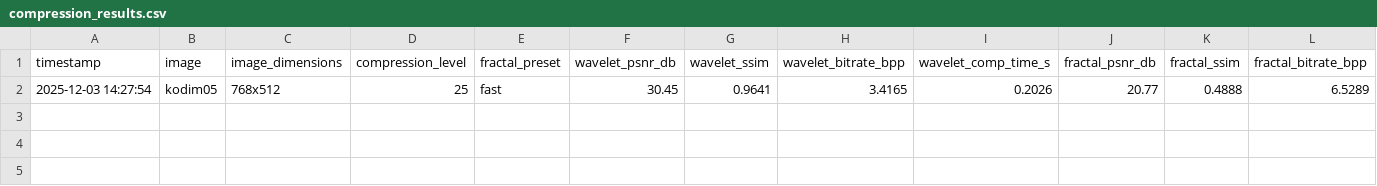
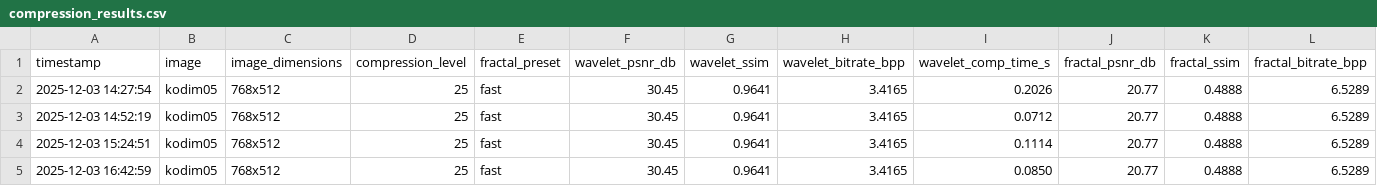
Before and after one commit to vsntll/Project-Compression, a CSV file: results/compression_results.csv, drawn as a sheet; only a part is shown; rows hold the shown columns only; the diff names each change by its address in the sheet, - before the commit and + after, or states it on an @@ line.

```diff
--- a/results/compression_results.csv
+++ b/results/compression_results.csv
+row 3: 2025-12-03 14:52:19 | kodim05 | 768x512 | 25 | fast | 30.45 | 0.9641 | 3.4165 | 0.0712 | 20.77 | 0.4888 | 6.5289
+row 4: 2025-12-03 15:24:51 | kodim05 | 768x512 | 25 | fast | 30.45 | 0.9641 | 3.4165 | 0.1114 | 20.77 | 0.4888 | 6.5289
+row 5: 2025-12-03 16:42:59 | kodim05 | 768x512 | 25 | fast | 30.45 | 0.9641 | 3.4165 | 0.0850 | 20.77 | 0.4888 | 6.5289
```
Also changed, not shown: 3 other files.
